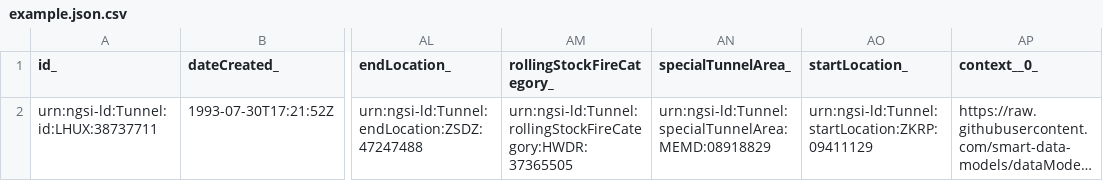
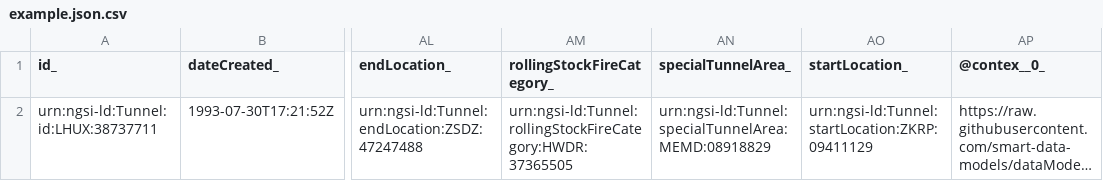
Before and after one commit to smart-data-models/dataModel.ERA, a CSV file: Tunnel/examples/example.json.csv, drawn as a sheet; only a part is shown, gaps mark what is left out; long unchanged cells end in …; the diff names each change by its address in the sheet, - before the commit and + after, or states it on an @@ line.

Commit message:
Exported example to csv example.json

```diff
--- a/Tunnel/examples/example.json.csv
+++ b/Tunnel/examples/example.json.csv
-AP1: context__0_
+AP1: @contex__0_
```
